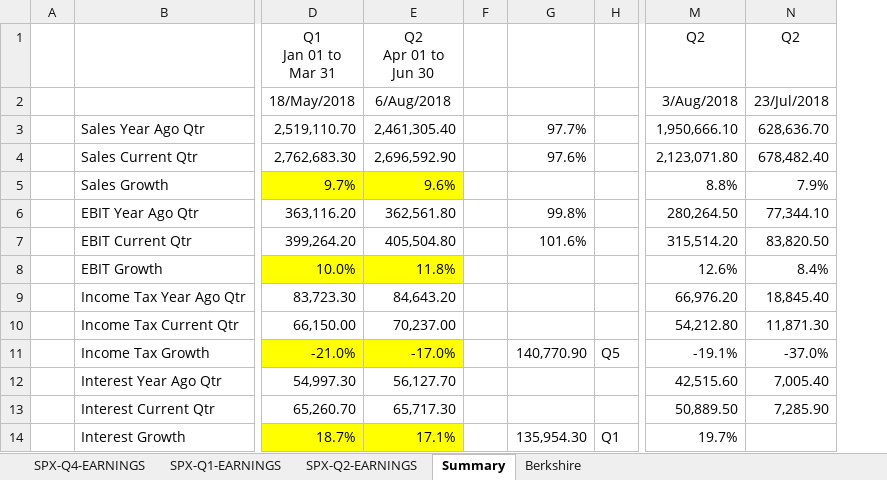
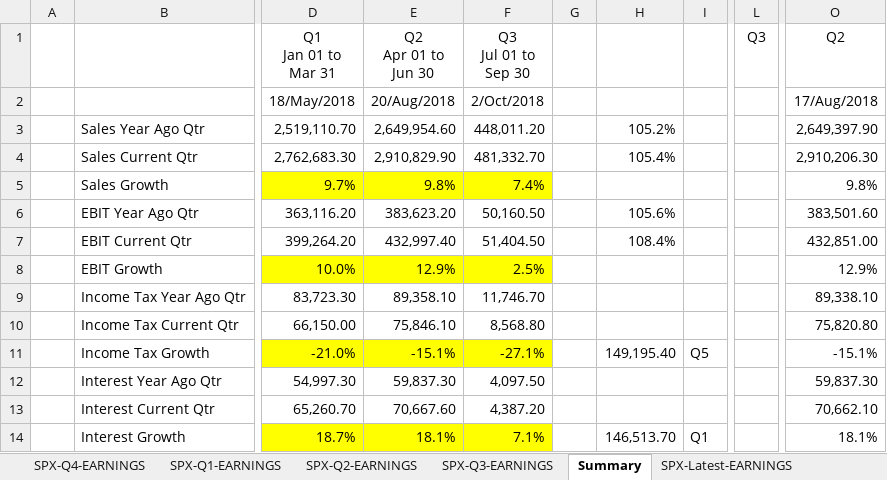
Before and after one commit to AJAskey/PTV-Parser, an Excel workbook: excel/SPX-Quarter-EARNINGS.xlsx, sheet Summary, drawn as a sheet; only a part is shown, gaps mark what is left out; values as stored, in another font and other column widths than the file's, no borders; removed rows and columns are numbered as before the commit, all else as after; the diff covers the shown part only; the diff names each change by its address in the sheet, - before the commit and + after, or states it on an @@ line.

```diff
--- a/excel/SPX-Quarter-EARNINGS.xlsx (sheet Summary)
+++ b/excel/SPX-Quarter-EARNINGS.xlsx (sheet Summary)
-sheet tab: Berkshire
+sheet tab: SPX-Q3-EARNINGS
+sheet tab: SPX-Latest-EARNINGS
+column F (Q3 Jul 01 to Sep 30), rows 2-14: 2/Oct/2018 | 448,011.20 | 481,332.70 | 7.4% | 50,160.50 | 51,404.50 | 2.5% | 11,746.70 | 8,568.80 | -27.1% | 4,097.50 | 4,387.20 | 7.1%
-column G, rows 3-14: 97.7% | 97.6% |  | 99.8% | 101.6% |  |  |  | 140,770.90 |  |  | 135,954.30
+column H, rows 3-14: 105.2% | 105.4% |  | 105.6% | 108.4% |  |  |  | 149,195.40 |  |  | 146,513.70
+column L (Q3), empty
-column N (Q2), rows 2-13: 23/Jul/2018 | 628,636.70 | 678,482.40 | 7.9% | 77,344.10 | 83,820.50 | 8.4% | 18,845.40 | 11,871.30 | -37.0% | 7,005.40 | 7,285.90
-E2 (Q2 Apr 01 to Jun 30): 6/Aug/2018
+E2 (Q2 Apr 01 to Jun 30): 20/Aug/2018
-O2 (Q2): 3/Aug/2018
+O2 (Q2): 17/Aug/2018
-E3 (Q2 Apr 01 to Jun 30): 2,461,305.40
+E3 (Q2 Apr 01 to Jun 30): 2,649,954.60
-O3 (Q2): 1,950,666.10
+O3 (Q2): 2,649,397.90
-E4 (Q2 Apr 01 to Jun 30): 2,696,592.90
+E4 (Q2 Apr 01 to Jun 30): 2,910,829.90
-O4 (Q2): 2,123,071.80
+O4 (Q2): 2,910,206.30
-E5 (Q2 Apr 01 to Jun 30): 9.6%
+E5 (Q2 Apr 01 to Jun 30): 9.8%
-O5 (Q2): 8.8%
+O5 (Q2): 9.8%
-E6 (Q2 Apr 01 to Jun 30): 362,561.80
+E6 (Q2 Apr 01 to Jun 30): 383,623.20
-O6 (Q2): 280,264.50
+O6 (Q2): 383,501.60
-E7 (Q2 Apr 01 to Jun 30): 405,504.80
+E7 (Q2 Apr 01 to Jun 30): 432,997.40
-O7 (Q2): 315,514.20
+O7 (Q2): 432,851.00
-E8 (Q2 Apr 01 to Jun 30): 11.8%
+E8 (Q2 Apr 01 to Jun 30): 12.9%
-O8 (Q2): 12.6%
+O8 (Q2): 12.9%
-E9 (Q2 Apr 01 to Jun 30): 84,643.20
+E9 (Q2 Apr 01 to Jun 30): 89,358.10
-O9 (Q2): 66,976.20
+O9 (Q2): 89,338.10
-E10 (Q2 Apr 01 to Jun 30): 70,237.00
+E10 (Q2 Apr 01 to Jun 30): 75,846.10
-O10 (Q2): 54,212.80
+O10 (Q2): 75,820.80
-E11 (Q2 Apr 01 to Jun 30): -17.0%
+E11 (Q2 Apr 01 to Jun 30): -15.1%
-O11 (Q2): -19.1%
+O11 (Q2): -15.1%
-E12 (Q2 Apr 01 to Jun 30): 56,127.70
+E12 (Q2 Apr 01 to Jun 30): 59,837.30
-O12 (Q2): 42,515.60
+O12 (Q2): 59,837.30
-E13 (Q2 Apr 01 to Jun 30): 65,717.30
+E13 (Q2 Apr 01 to Jun 30): 70,667.60
-O13 (Q2): 50,889.50
+O13 (Q2): 70,662.10
-E14 (Q2 Apr 01 to Jun 30): 17.1%
+E14 (Q2 Apr 01 to Jun 30): 18.1%
-O14 (Q2): 19.7%
+O14 (Q2): 18.1%
```
Also changed, not shown: 20 edited cells elsewhere in this sheet, sheet SPX-Q2-EARNINGS.
